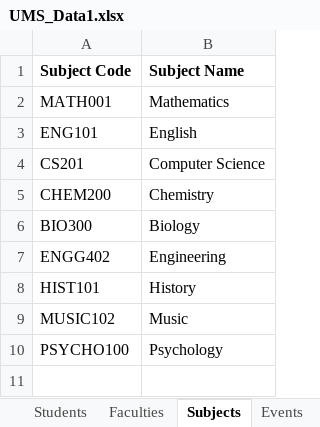
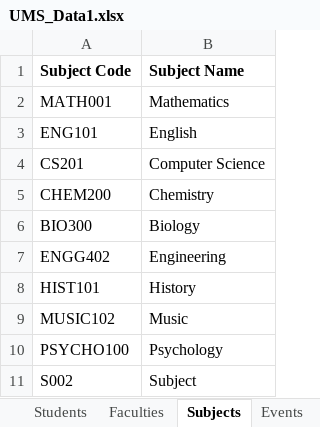
Before and after one commit to Chmunk-275/UniversityManagementApp, an Excel workbook: src/main/resources/UMS_Data1.xlsx, sheet Subjects, drawn as a sheet; values as stored, in another font and other column widths than the file's, no borders; the diff names each change by its address in the sheet, - before the commit and + after, or states it on an @@ line.

```diff
--- a/src/main/resources/UMS_Data1.xlsx (sheet Subjects)
+++ b/src/main/resources/UMS_Data1.xlsx (sheet Subjects)
+row 11: S002 | Subject
```
Also changed, not shown: sheet Courses, 13 other files.
